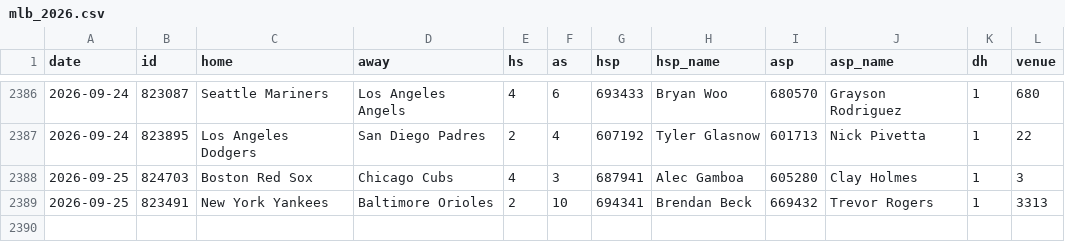
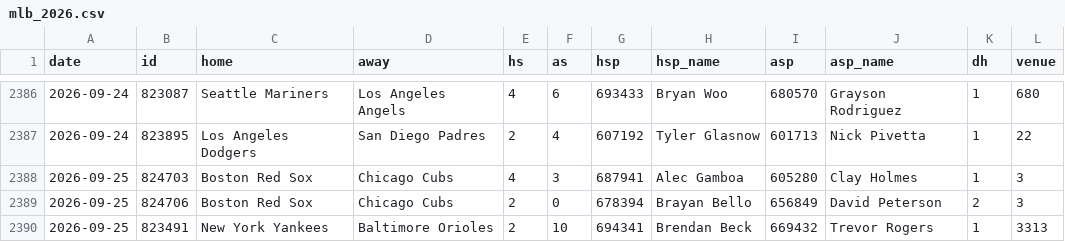
Before and after one commit to arro2121/Baseline, a CSV file: data/history/mlb_2026.csv, drawn as a sheet; only a part is shown, gaps mark what is left out.

```diff
--- a/data/history/mlb_2026.csv
+++ b/data/history/mlb_2026.csv
@@ -2388,2 +2388,3 @@ date,id,home,away,hs,as,hsp,hsp_name,asp,asp_name,dh,venue
 2026-09-25,824703,Boston Red Sox,Chicago Cubs,4,3,687941,Alec Gamboa,605280,Clay Holmes,1,3
+2026-09-25,824706,Boston Red Sox,Chicago Cubs,2,0,678394,Brayan Bello,656849,David Peterson,2,3
 2026-09-25,823491,New York Yankees,Baltimore Orioles,2,10,694341,Brendan Beck,669432,Trevor Rogers,1,3313
```
Also changed, not shown: data/history/cfb_2026.csv, data/history/mlb_pitchers_2026.csv, 16 other files.
